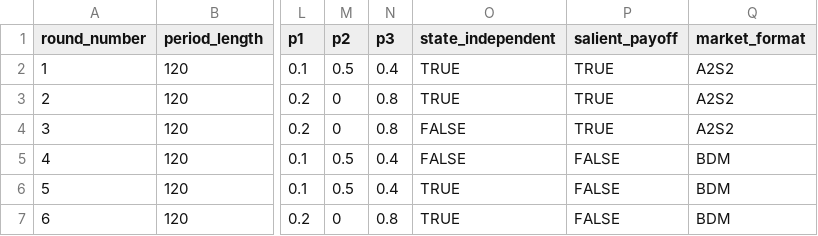
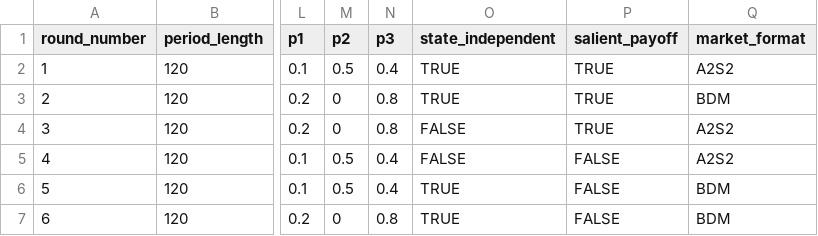
Before and after one commit to Zhangxi-Lam/salience_market_deploy, a CSV file: salience_market_bdm/configs/demo.csv, drawn as a sheet; only a part is shown, gaps mark what is left out; the diff names each change by its address in the sheet, - before the commit and + after, or states it on an @@ line.

```diff
--- a/salience_market_bdm/configs/demo.csv
+++ b/salience_market_bdm/configs/demo.csv
-Q3 (market_format): A2S2
+Q3 (market_format): BDM
-Q5 (market_format): BDM
+Q5 (market_format): A2S2
```
Also changed, not shown: 2 other files.
